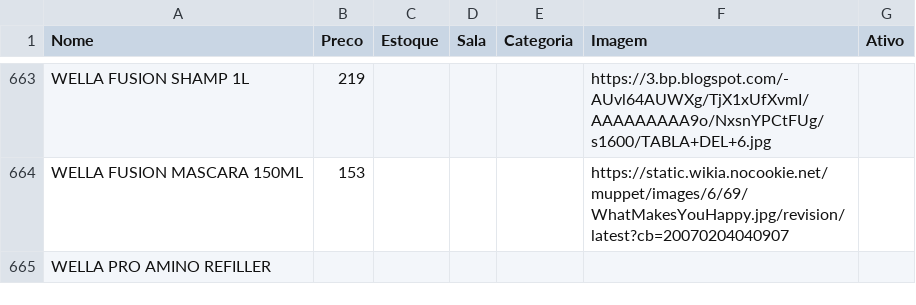
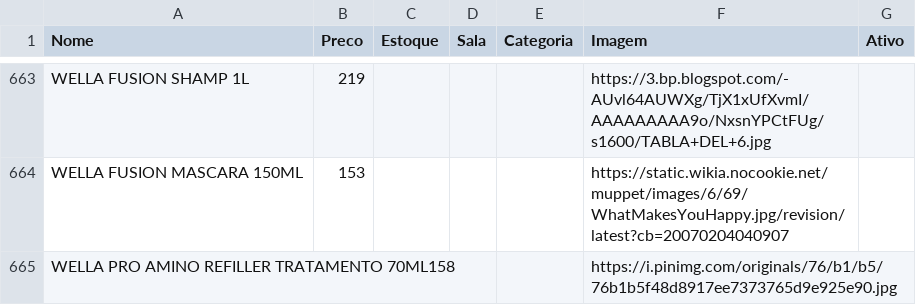
Before and after one commit to lojinhadd/loja, a CSV file: data.csv, drawn as a sheet; only a part is shown, gaps mark what is left out.

Commit message:
Auto-sync: planilha atualizada

```diff
--- a/data.csv
+++ b/data.csv
@@ -665,2 +665,2 @@ WELLA FUSION SHAMP 1L,219,,,,https://3.bp.blogspot.com/-AUvl64AUWXg/TjX1xUfXvmI/
 WELLA FUSION MASCARA 150ML,153,,,,https://static.wikia.nocookie.net/muppet/images/6/69/WhatMakesYouHappy.jpg/revision/latest?cb=20070204040907,
-WELLA PRO AMINO REFILLER,,,,,,
+WELLA PRO AMINO REFILLER TRATAMENTO 70ML158,,,,,https://i.pinimg.com/originals/76/b1/b5/76b1b5f48d8917ee7373765d9e925e90.jpg,
```
